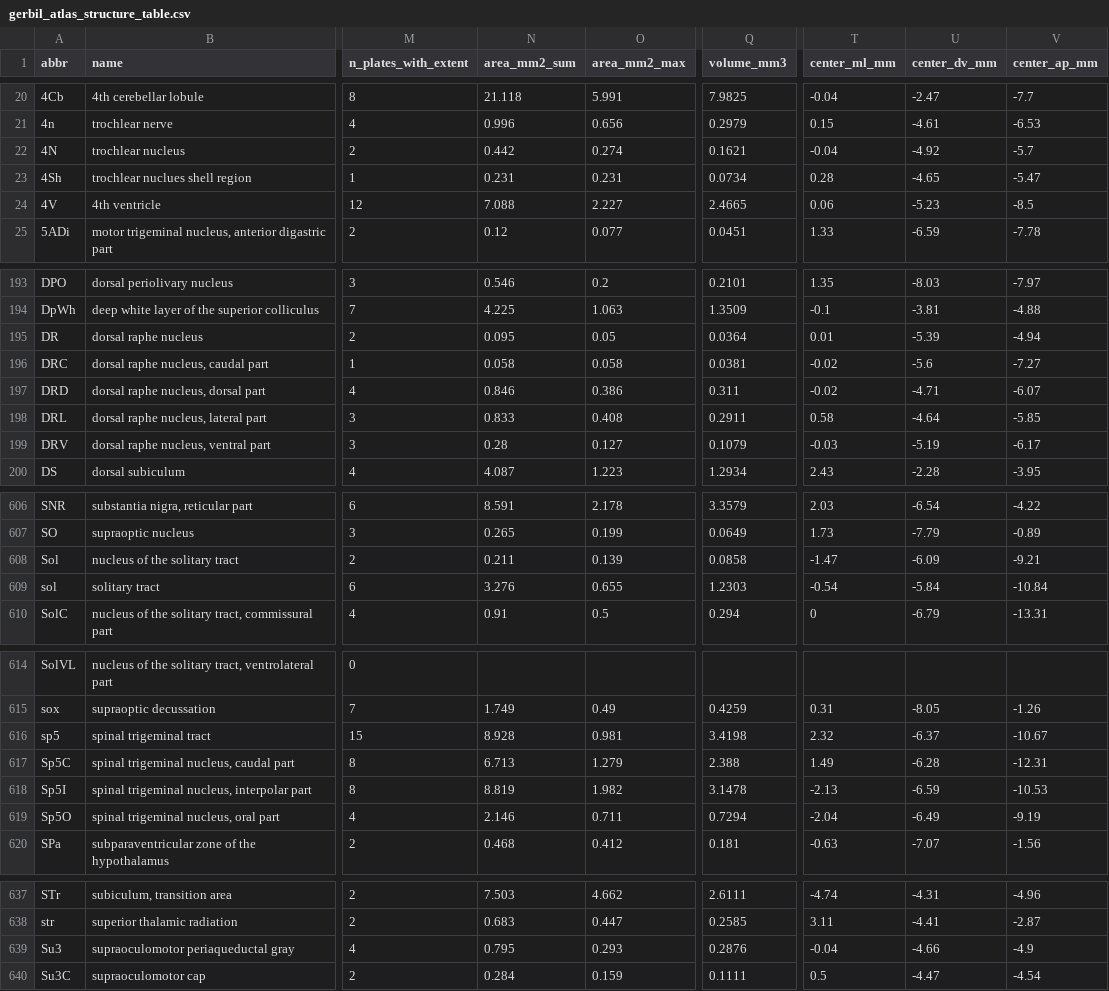
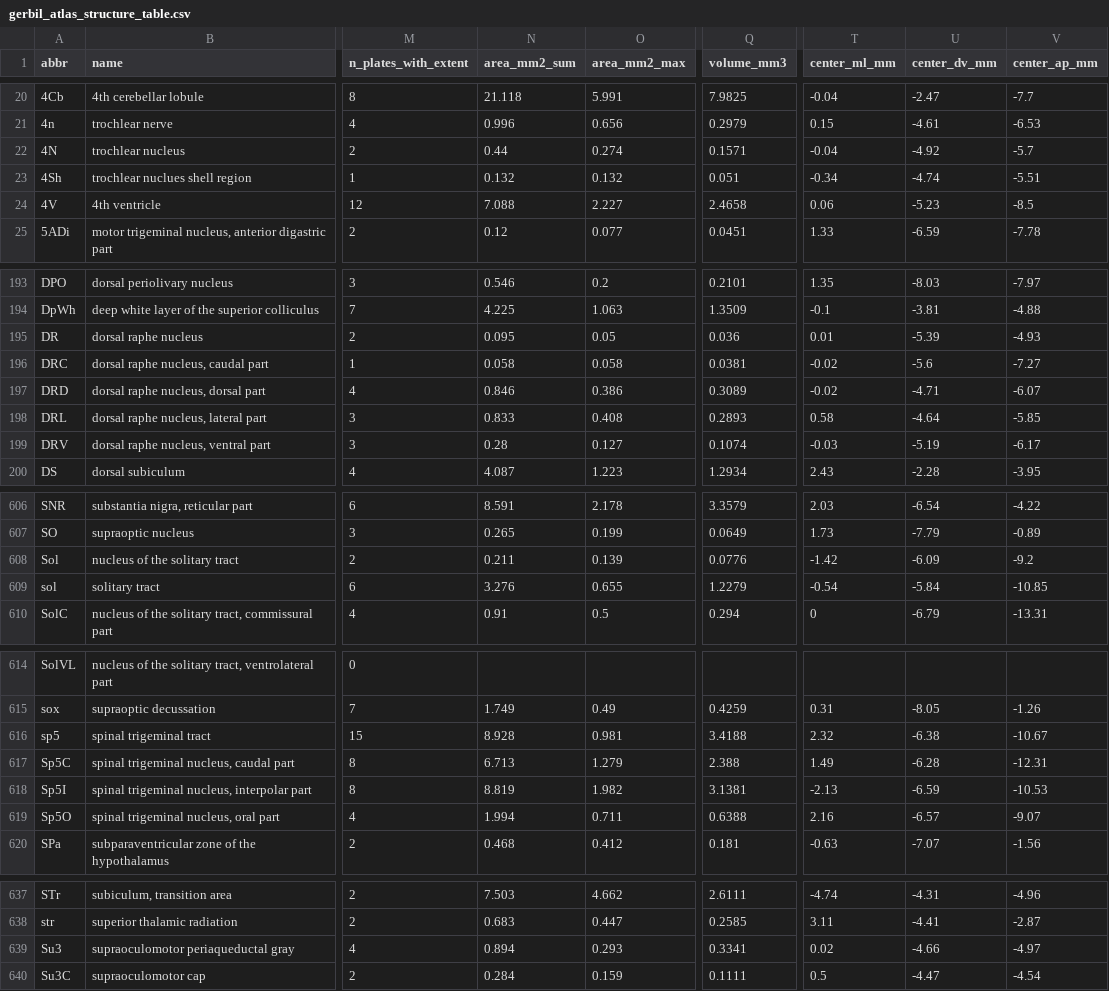
Before and after one commit to dstolz/GerbilAtlasExplorer, a CSV file: data/gerbil_atlas_structure_table.csv, drawn as a sheet; only a part is shown, gaps mark what is left out; the diff covers the shown part only; the diff names each change by its address in the sheet, - before the commit and + after, or states it on an @@ line.

```diff
--- a/data/gerbil_atlas_structure_table.csv
+++ b/data/gerbil_atlas_structure_table.csv
-N22 (area_mm2_sum): 0.442
+N22 (area_mm2_sum): 0.44
-Q22 (volume_mm3): 0.1621
+Q22 (volume_mm3): 0.1571
-N23 (area_mm2_sum): 0.231
+N23 (area_mm2_sum): 0.132
-O23 (area_mm2_max): 0.231
+O23 (area_mm2_max): 0.132
-Q23 (volume_mm3): 0.0734
+Q23 (volume_mm3): 0.051
-T23 (center_ml_mm): 0.28
+T23 (center_ml_mm): -0.34
-U23 (center_dv_mm): -4.65
+U23 (center_dv_mm): -4.74
-V23 (center_ap_mm): -5.47
+V23 (center_ap_mm): -5.51
-Q24 (volume_mm3): 2.4665
+Q24 (volume_mm3): 2.4658
-Q195 (volume_mm3): 0.0364
+Q195 (volume_mm3): 0.036
-V195 (center_ap_mm): -4.94
+V195 (center_ap_mm): -4.93
-Q197 (volume_mm3): 0.311
+Q197 (volume_mm3): 0.3089
-Q198 (volume_mm3): 0.2911
+Q198 (volume_mm3): 0.2893
-Q199 (volume_mm3): 0.1079
+Q199 (volume_mm3): 0.1074
-Q608 (volume_mm3): 0.0858
+Q608 (volume_mm3): 0.0776
-T608 (center_ml_mm): -1.47
+T608 (center_ml_mm): -1.42
-V608 (center_ap_mm): -9.21
+V608 (center_ap_mm): -9.2
-Q609 (volume_mm3): 1.2303
+Q609 (volume_mm3): 1.2279
-V609 (center_ap_mm): -10.84
+V609 (center_ap_mm): -10.85
-Q616 (volume_mm3): 3.4198
+Q616 (volume_mm3): 3.4188
-U616 (center_dv_mm): -6.37
+U616 (center_dv_mm): -6.38
-Q618 (volume_mm3): 3.1478
+Q618 (volume_mm3): 3.1381
-N619 (area_mm2_sum): 2.146
+N619 (area_mm2_sum): 1.994
-Q619 (volume_mm3): 0.7294
+Q619 (volume_mm3): 0.6388
-T619 (center_ml_mm): -2.04
+T619 (center_ml_mm): 2.16
-U619 (center_dv_mm): -6.49
+U619 (center_dv_mm): -6.57
-V619 (center_ap_mm): -9.19
+V619 (center_ap_mm): -9.07
-N639 (area_mm2_sum): 0.795
+N639 (area_mm2_sum): 0.894
-Q639 (volume_mm3): 0.2876
+Q639 (volume_mm3): 0.3341
-T639 (center_ml_mm): -0.04
+T639 (center_ml_mm): 0.02
-V639 (center_ap_mm): -4.9
+V639 (center_ap_mm): -4.97
```
Also changed, not shown: 25 edited cells elsewhere in this file, 14 other files.
